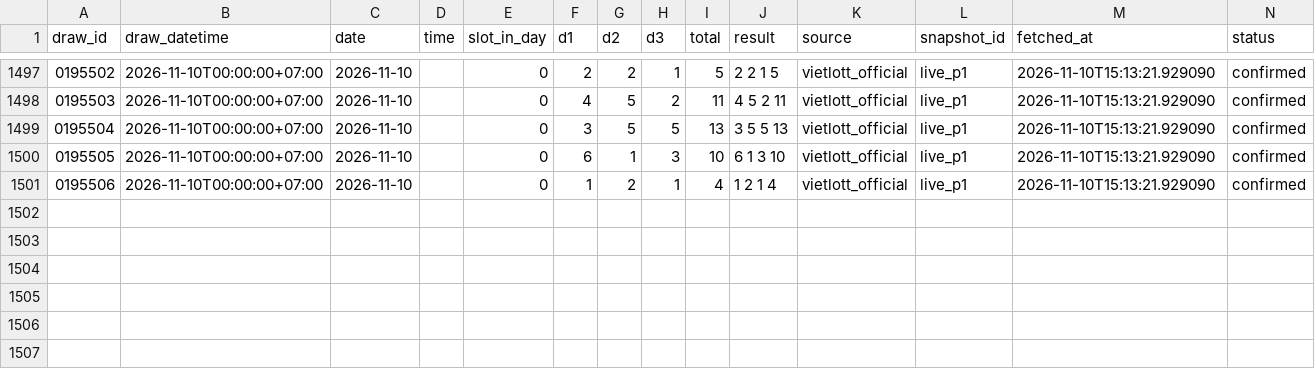
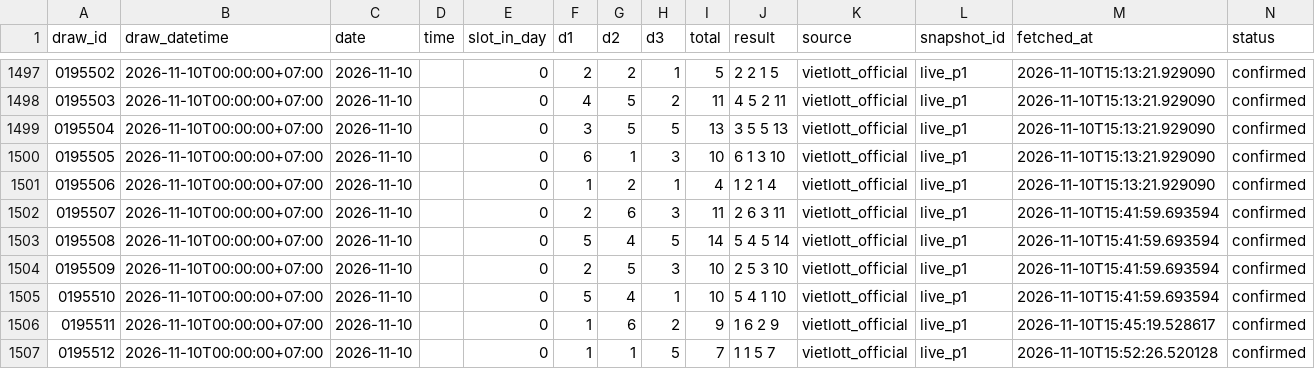
Before and after one commit to nguyencong97/bingo18-analytics, a CSV file: data/2026-11.csv, drawn as a sheet; only a part is shown, gaps mark what is left out; the diff names each change by its address in the sheet, - before the commit and + after, or states it on an @@ line.

Commit message:
feat(gas): add dynamic side prediction column and 2h late-session quota rebalancing engine

```diff
--- a/data/2026-11.csv
+++ b/data/2026-11.csv
+row 1502: 0195507 | 2026-11-10T00:00:00+07:00 | 2026-11-10 |  | 0 | 2 | 6 | 3 | 11 | 2 6 3 11 | vietlott_official | live_p1 | 2026-11-10T15:41:59.693594 | confirmed
+row 1503: 0195508 | 2026-11-10T00:00:00+07:00 | 2026-11-10 |  | 0 | 5 | 4 | 5 | 14 | 5 4 5 14 | vietlott_official | live_p1 | 2026-11-10T15:41:59.693594 | confirmed
+row 1504: 0195509 | 2026-11-10T00:00:00+07:00 | 2026-11-10 |  | 0 | 2 | 5 | 3 | 10 | 2 5 3 10 | vietlott_official | live_p1 | 2026-11-10T15:41:59.693594 | confirmed
+row 1505: 0195510 | 2026-11-10T00:00:00+07:00 | 2026-11-10 |  | 0 | 5 | 4 | 1 | 10 | 5 4 1 10 | vietlott_official | live_p1 | 2026-11-10T15:41:59.693594 | confirmed
+row 1506: 0195511 | 2026-11-10T00:00:00+07:00 | 2026-11-10 |  | 0 | 1 | 6 | 2 | 9 | 1 6 2 9 | vietlott_official | live_p1 | 2026-11-10T15:45:19.528617 | confirmed
+row 1507: 0195512 | 2026-11-10T00:00:00+07:00 | 2026-11-10 |  | 0 | 1 | 1 | 5 | 7 | 1 1 5 7 | vietlott_official | live_p1 | 2026-11-10T15:52:26.520128 | confirmed
```
Also changed, not shown: 12 other files.
